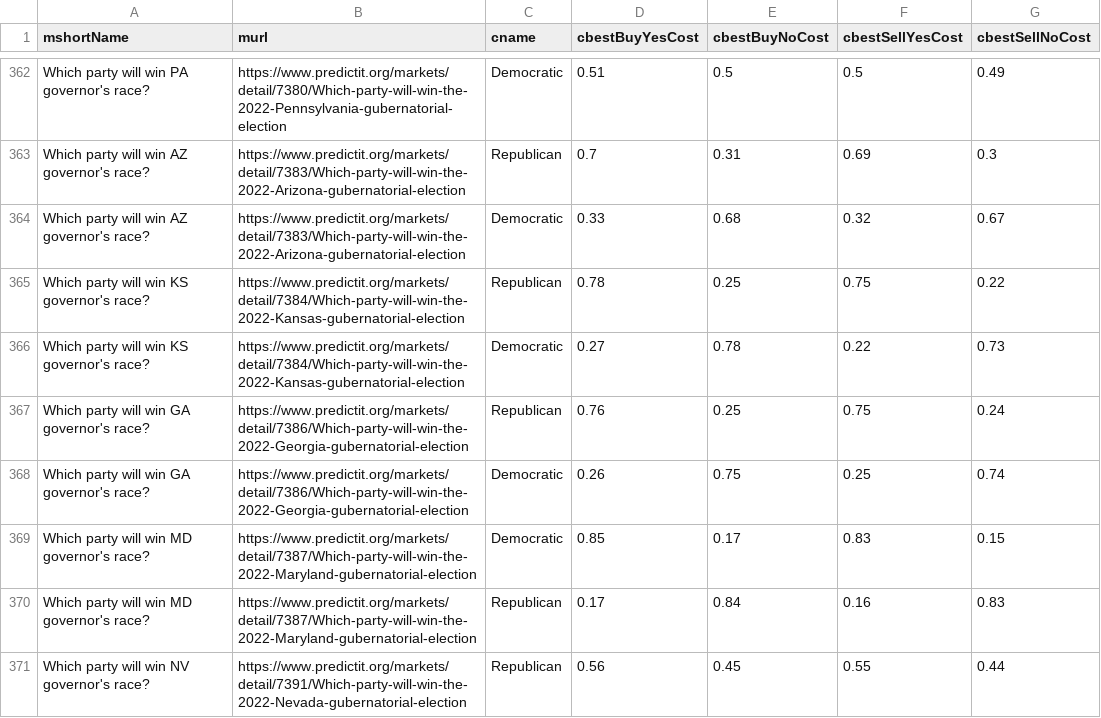
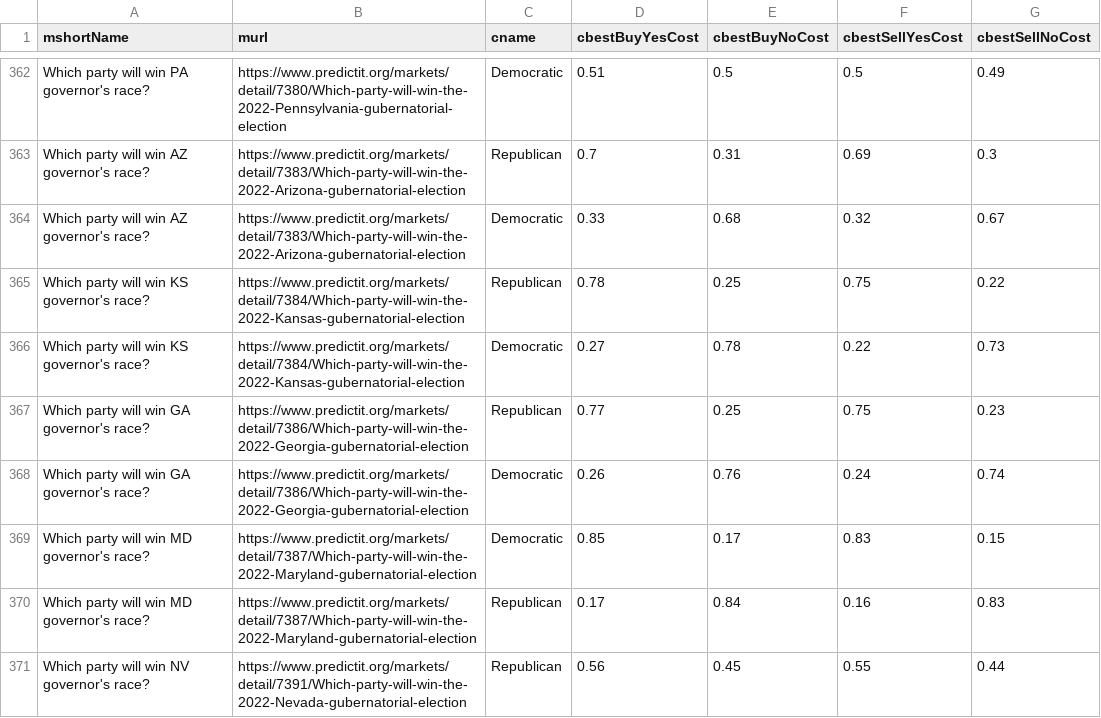
Before and after one commit to dcadata/predictit-arbitrage, a CSV file: data/markets.csv, drawn as a sheet; only a part is shown, gaps mark what is left out; the diff covers the shown part only.

```diff
--- a/data/markets.csv
+++ b/data/markets.csv
@@ -366,4 +366,4 @@ Which party will win KS governor's race?,https://www.predictit.org/markets/detai
 Which party will win KS governor's race?,https://www.predictit.org/markets/detail/7384/Which-party-will-win-the-2022-Kansas-gubernatorial-election,Democratic,0.27,0.78,0.22,0.73
-Which party will win GA governor's race?,https://www.predictit.org/markets/detail/7386/Which-party-will-win-the-2022-Georgia-gubernatorial-election,Republican,0.76,0.25,0.75,0.24
-Which party will win GA governor's race?,https://www.predictit.org/markets/detail/7386/Which-party-will-win-the-2022-Georgia-gubernatorial-election,Democratic,0.26,0.75,0.25,0.74
+Which party will win GA governor's race?,https://www.predictit.org/markets/detail/7386/Which-party-will-win-the-2022-Georgia-gubernatorial-election,Republican,0.77,0.25,0.75,0.23
+Which party will win GA governor's race?,https://www.predictit.org/markets/detail/7386/Which-party-will-win-the-2022-Georgia-gubernatorial-election,Democratic,0.26,0.76,0.24,0.74
 Which party will win MD governor's race?,https://www.predictit.org/markets/detail/7387/Which-party-will-win-the-2022-Maryland-gubernatorial-election,Democratic,0.85,0.17,0.83,0.15
```
Also changed, not shown: 1 moved row and 88 edited cells elsewhere in this file, 2 other files.
